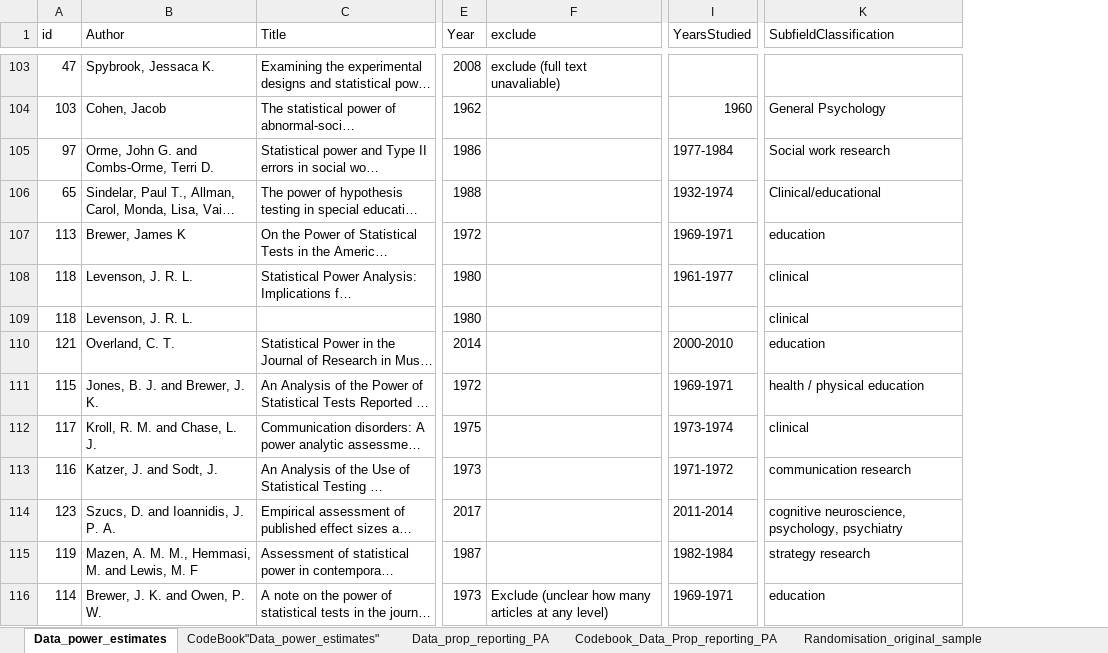
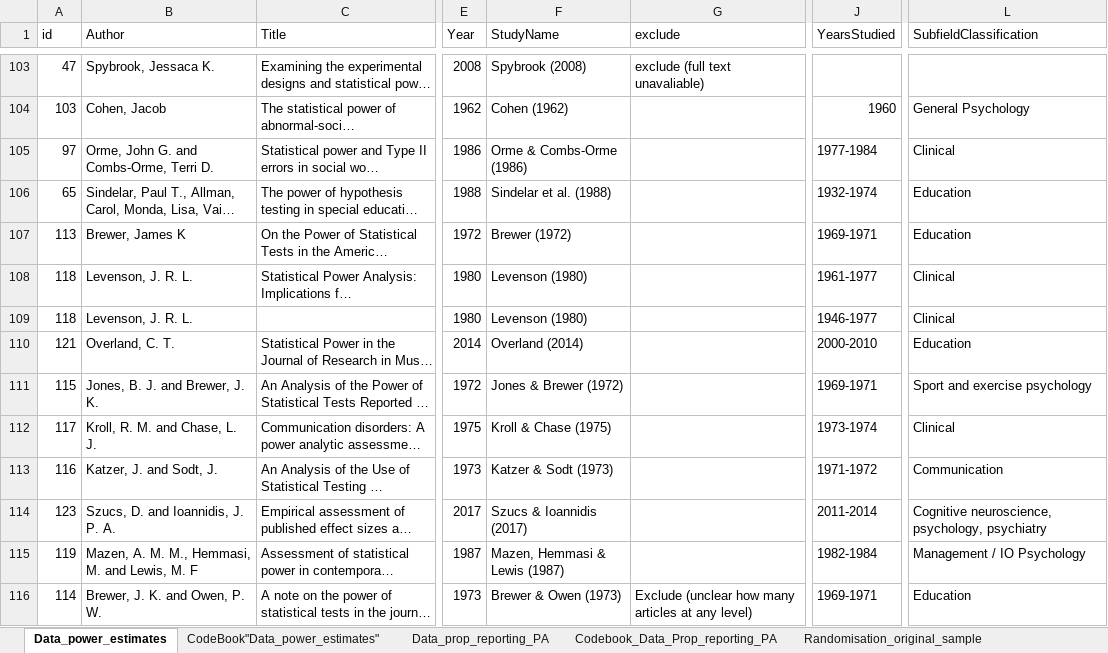
Before and after one commit to fsingletonthorn/MetaAnalysisOfPowerEstimationStudies, an Excel workbook: PowerEstimationReviewDataCollection2018.03.25.xlsx, sheet Data_power_estimates, drawn as a sheet; only a part is shown, gaps mark what is left out; long unchanged cells end in …; values as stored, in another font and other column widths than the file's, no borders; addresses are those after the commit; the diff covers the shown part only; the diff names each change by its address in the sheet, - before the commit and + after, or states it on an @@ line.

Commit message:
Adding plots and removing a study from animal behaviour, not really a psychology journal (no large changes in results), and adding to the write up/

```diff
--- a/PowerEstimationReviewDataCollection2018.03.25.xlsx (sheet Data_power_estimates)
+++ b/PowerEstimationReviewDataCollection2018.03.25.xlsx (sheet Data_power_estimates)
+column F (StudyName), rows 103-116: Spybrook (2008) | Cohen (1962) | Orme & Combs-Orme (1986) | Sindelar et al. (1988) | Brewer (1972) | Levenson (1980) | Levenson (1980) | Overland (2014) | Jones & Brewer (1972) | Kroll & Chase (1975) | Katzer & Sodt (1973) | Szucs & Ioannidis (2017) | Mazen, Hemmasi & Lewis (1987) | Brewer & Owen (1973)
-L105 (SubfieldClassification): Social work research
+L105 (SubfieldClassification): Clinical
-L106 (SubfieldClassification): Clinical/educational
+L106 (SubfieldClassification): Education
-L107 (SubfieldClassification): education
+L107 (SubfieldClassification): Education
-L108:L109 (SubfieldClassification): clinical
+L108:L109 (SubfieldClassification): Clinical
-J109 (YearsStudied): (empty)
+J109 (YearsStudied): 1946-1977
-L110 (SubfieldClassification): education
+L110 (SubfieldClassification): Education
-L111 (SubfieldClassification): health / physical education
+L111 (SubfieldClassification): Sport and exercise psychology
-L112 (SubfieldClassification): clinical
+L112 (SubfieldClassification): Clinical
-L113 (SubfieldClassification): communication research
+L113 (SubfieldClassification): Communication
-L114 (SubfieldClassification): cognitive neuroscience, psychology,…
+L114 (SubfieldClassification): Cognitive neuroscience, psychology,…
-L115 (SubfieldClassification): strategy research
+L115 (SubfieldClassification): Management / IO Psychology
-L116 (SubfieldClassification): education
+L116 (SubfieldClassification): Education
```
Also changed, not shown: 37 edited cells elsewhere in this sheet, PowerEstimationReviewDataCollection2018.03.05.xlsx, 7 other files.
